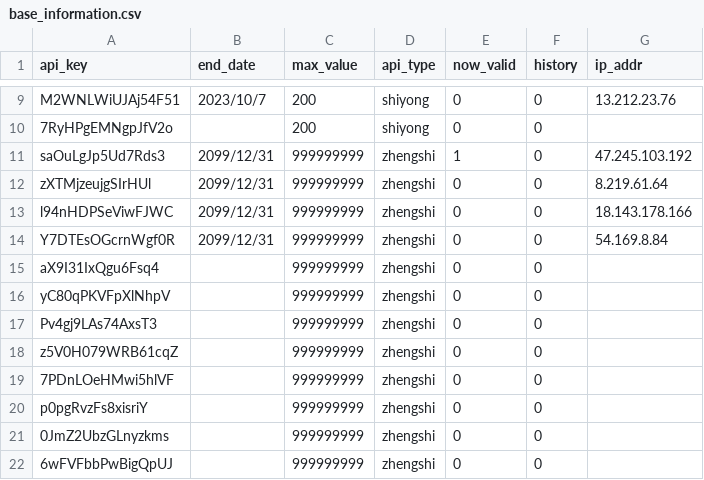
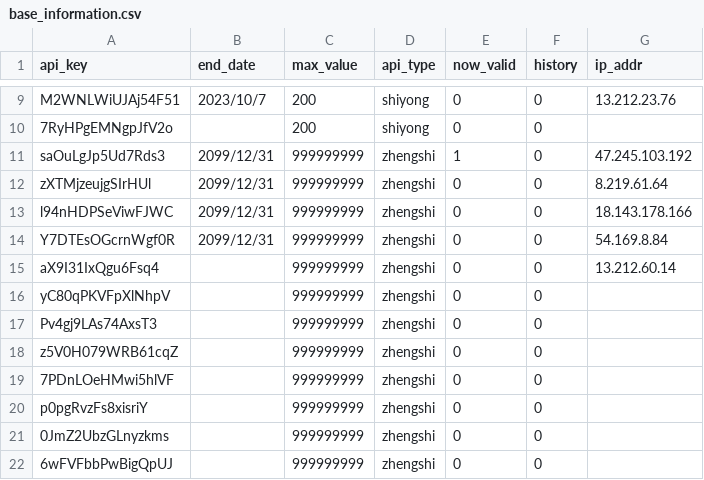
Before and after one commit to xiaomidangjia/third_crypto, a CSV file: base_information.csv, drawn as a sheet; only a part is shown, gaps mark what is left out.

Commit message:
Add files via upload

```diff
--- a/base_information.csv
+++ b/base_information.csv
@@ -14,3 +14,3 @@ l94nHDPSeViwFJWC,2099/12/31,999999999,zhengshi,0,0,18.143.178.166
 Y7DTEsOGcrnWgf0R,2099/12/31,999999999,zhengshi,0,0,54.169.8.84
-aX9I31IxQgu6Fsq4,,999999999,zhengshi,0,0,
+aX9I31IxQgu6Fsq4,,999999999,zhengshi,0,0,13.212.60.14
 yC80qPKVFpXlNhpV,,999999999,zhengshi,0,0,
```
